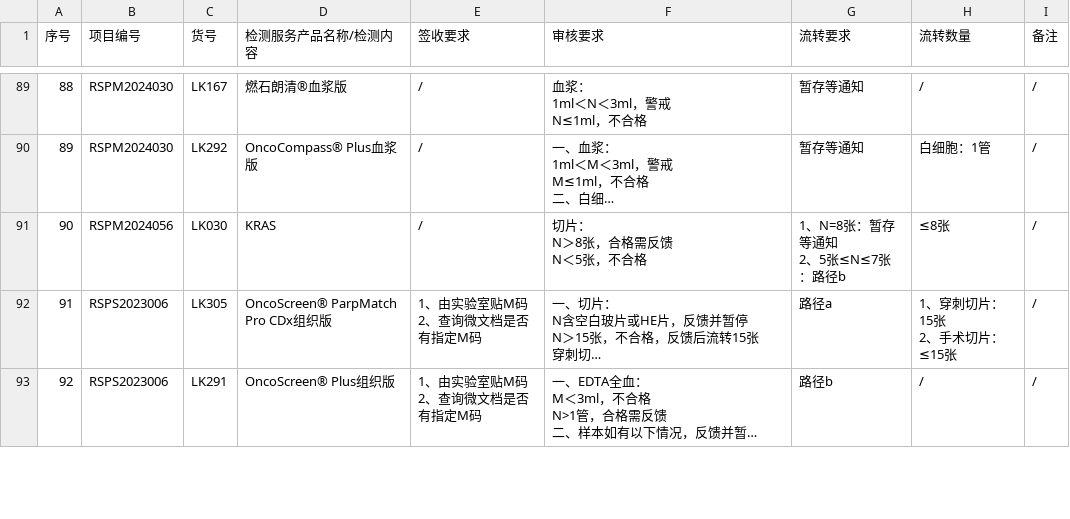
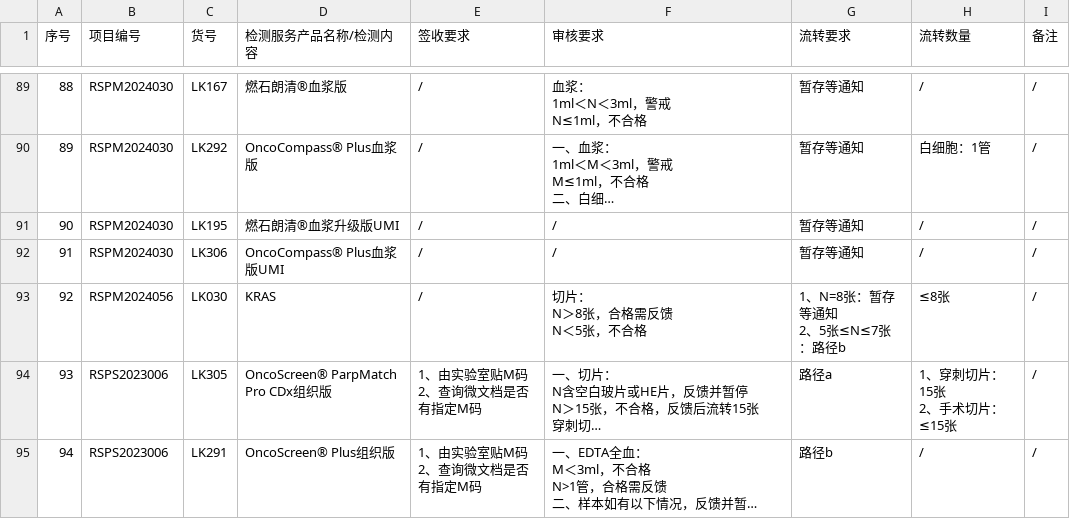
Before and after one commit to sy2924/project-qc-data, a CSV file: 个性化项目要求汇总-样本接收-个性化项目要求汇总-10.16更新.csv, drawn as a sheet; only a part is shown, gaps mark what is left out; long unchanged cells end in …; addresses are those after the commit; the diff covers the shown part only; the diff names each change by its address in the sheet, - before the commit and + after, or states it on an @@ line.

Commit message:
Update 个性化项目要求汇总-样本接收-个性化项目要求汇总-10.16更新.csv

```diff
--- a/个性化项目要求汇总-样本接收-个性化项目要求汇总-10.16更新.csv
+++ b/个性化项目要求汇总-样本接收-个性化项目要求汇总-10.16更新.csv
+row 91: 90 | RSPM2024030 | LK195 | 燃石朗清®血浆升级版UMI | / | / | 暂存等通知 | / | /
+row 92: 91 | RSPM2024030 | LK306 | OncoCompass® Plus血浆版UMI | / | / | 暂存等通知 | / | /
@@ column A (序号) renumbered from row 93 down @@
```
Also changed, not shown: 14 edited cells elsewhere in this file.
